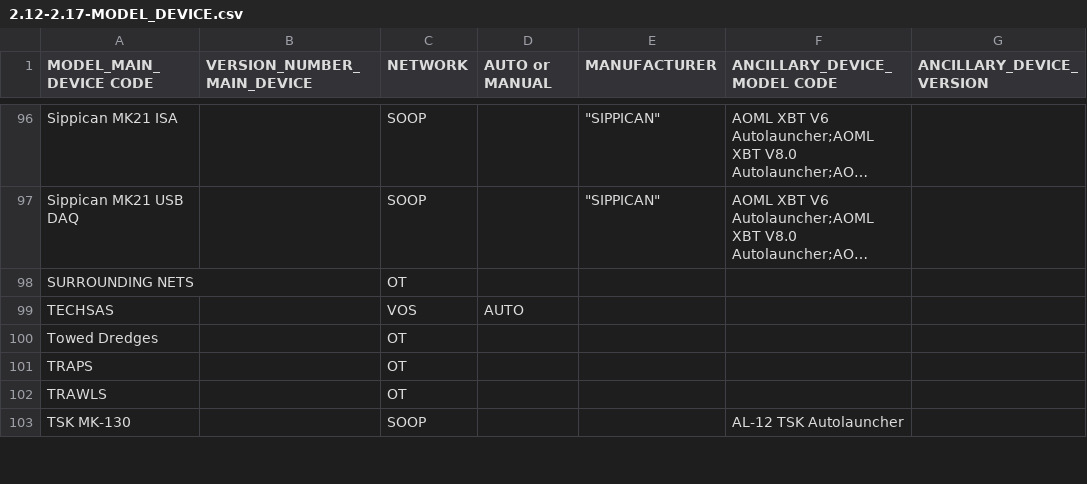
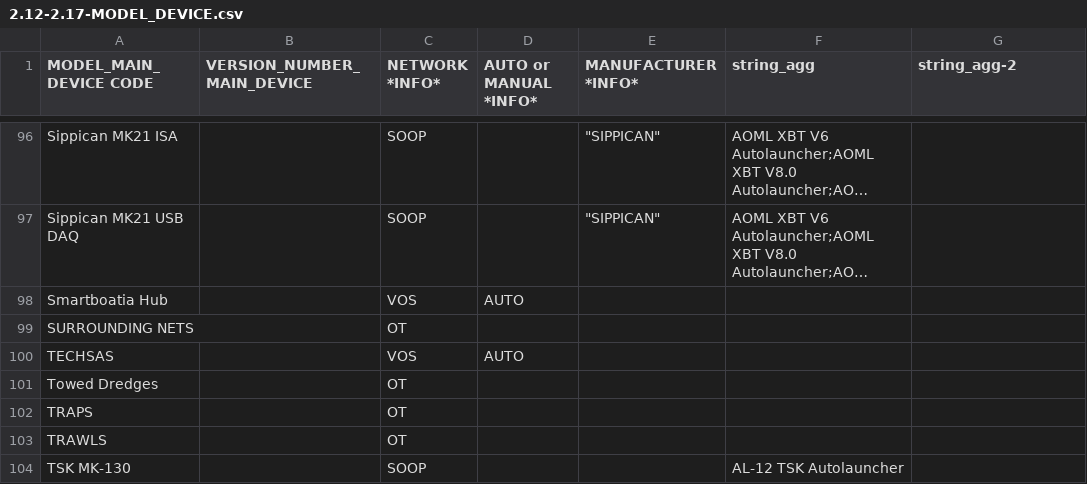
Before and after one commit to OceanOPS/sot-metadata, a CSV file: tables/2.12-2.17-MODEL_DEVICE.csv, drawn as a sheet; only a part is shown, gaps mark what is left out; long unchanged cells end in …; the diff names each change by its address in the sheet, - before the commit and + after, or states it on an @@ line.

Commit message:
Update 2.12-2.17-MODEL_DEVICE.csv

```diff
--- a/tables/2.12-2.17-MODEL_DEVICE.csv
+++ b/tables/2.12-2.17-MODEL_DEVICE.csv
-C1: NETWORK
+C1: NETWORK *INFO*
-D1: AUTO or MANUAL
+D1: AUTO or MANUAL *INFO*
-E1: MANUFACTURER
+E1: MANUFACTURER *INFO*
-F1: ANCILLARY_DEVICE_MODEL CODE
+F1: string_agg
-G1: ANCILLARY_DEVICE_VERSION
+G1: string_agg-2
+row 98: Smartboatia Hub |  | VOS | AUTO
```
